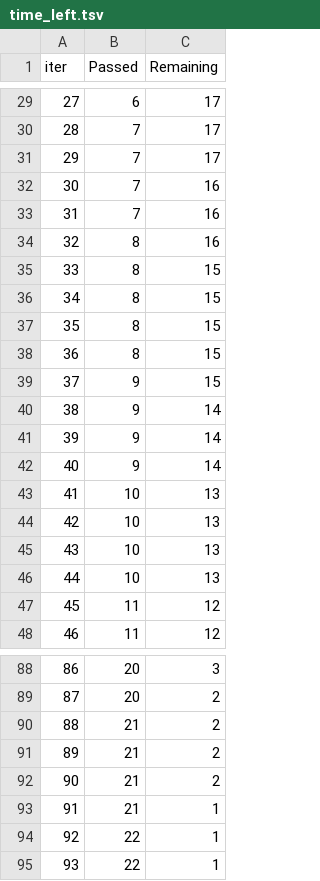
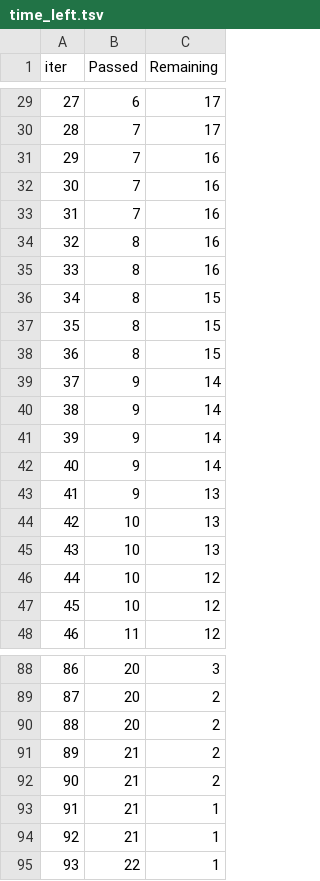
Before and after one commit to daksh040/mlproject, a TSV file: catboost_info/time_left.tsv, drawn as a sheet; only a part is shown, gaps mark what is left out; the diff covers the shown part only.

```diff
--- a/catboost_info/time_left.tsv
+++ b/catboost_info/time_left.tsv
@@ -30,3 +30,3 @@ iter	Passed	Remaining
 28	7	17
-29	7	17
+29	7	16
 30	7	16
@@ -34,3 +34,3 @@ iter	Passed	Remaining
 32	8	16
-33	8	15
+33	8	16
 34	8	15
@@ -38,3 +38,3 @@ iter	Passed	Remaining
 36	8	15
-37	9	15
+37	9	14
 38	9	14
@@ -42,7 +42,7 @@ iter	Passed	Remaining
 40	9	14
-41	10	13
+41	9	13
 42	10	13
 43	10	13
-44	10	13
-45	11	12
+44	10	12
+45	10	12
 46	11	12
@@ -89,3 +89,3 @@ iter	Passed	Remaining
 87	20	2
-88	21	2
+88	20	2
 89	21	2
@@ -93,3 +93,3 @@ iter	Passed	Remaining
 91	21	1
-92	22	1
+92	21	1
 93	22	1
```
Also changed, not shown: 28 edited cells elsewhere in this file, 7 other files.
